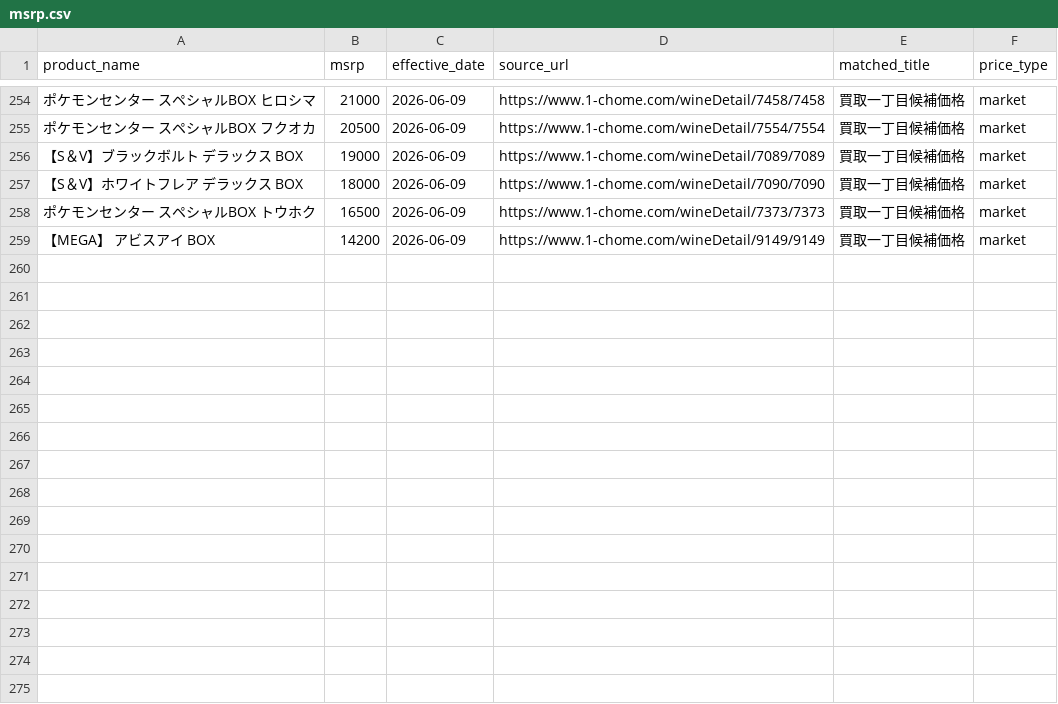
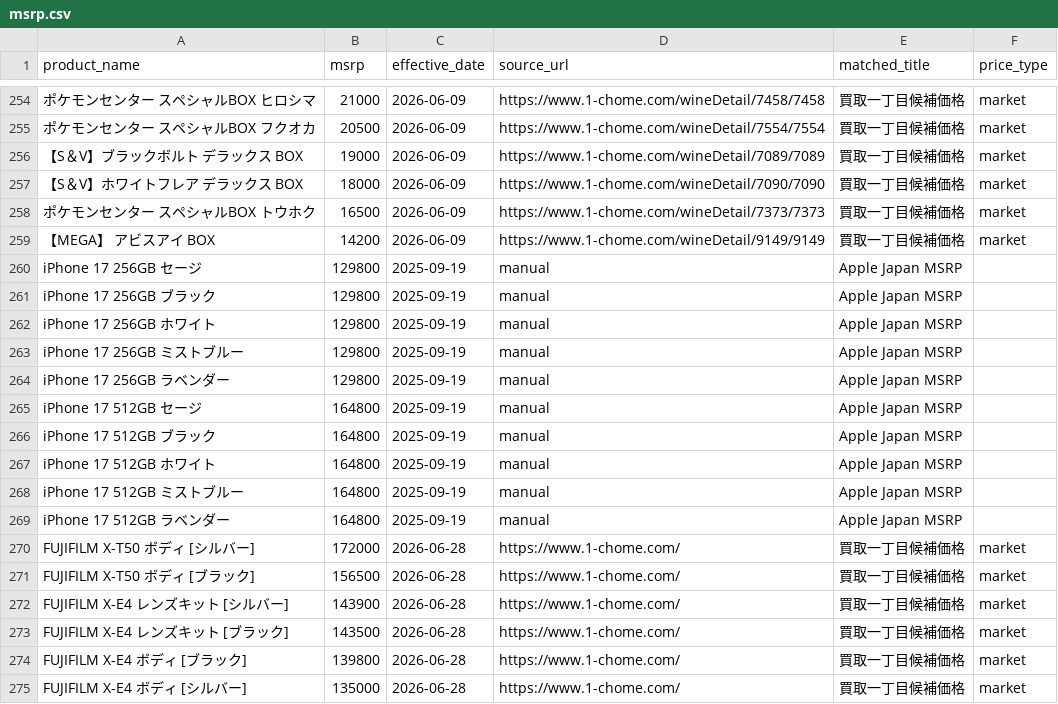
Before and after one commit to makkinngami-cmd/sedori-navi, a CSV file: data/msrp.csv, drawn as a sheet; only a part is shown, gaps mark what is left out; the diff names each change by its address in the sheet, - before the commit and + after, or states it on an @@ line.

```diff
--- a/data/msrp.csv
+++ b/data/msrp.csv
+row 260: iPhone 17 256GB セージ | 129800 | 2025-09-19 | manual | Apple Japan MSRP
+row 261: iPhone 17 256GB ブラック | 129800 | 2025-09-19 | manual | Apple Japan MSRP
+row 262: iPhone 17 256GB ホワイト | 129800 | 2025-09-19 | manual | Apple Japan MSRP
+row 263: iPhone 17 256GB ミストブルー | 129800 | 2025-09-19 | manual | Apple Japan MSRP
+row 264: iPhone 17 256GB ラベンダー | 129800 | 2025-09-19 | manual | Apple Japan MSRP
+row 265: iPhone 17 512GB セージ | 164800 | 2025-09-19 | manual | Apple Japan MSRP
+row 266: iPhone 17 512GB ブラック | 164800 | 2025-09-19 | manual | Apple Japan MSRP
+row 267: iPhone 17 512GB ホワイト | 164800 | 2025-09-19 | manual | Apple Japan MSRP
+row 268: iPhone 17 512GB ミストブルー | 164800 | 2025-09-19 | manual | Apple Japan MSRP
+row 269: iPhone 17 512GB ラベンダー | 164800 | 2025-09-19 | manual | Apple Japan MSRP
+row 270: FUJIFILM X-T50 ボディ [シルバー] | 172000 | 2026-06-28 | https://www.1-chome.com/ | 買取一丁目候補価格 | market
+row 271: FUJIFILM X-T50 ボディ [ブラック] | 156500 | 2026-06-28 | https://www.1-chome.com/ | 買取一丁目候補価格 | market
+row 272: FUJIFILM X-E4 レンズキット [シルバー] | 143900 | 2026-06-28 | https://www.1-chome.com/ | 買取一丁目候補価格 | market
+row 273: FUJIFILM X-E4 レンズキット [ブラック] | 143500 | 2026-06-28 | https://www.1-chome.com/ | 買取一丁目候補価格 | market
+row 274: FUJIFILM X-E4 ボディ [ブラック] | 139800 | 2026-06-28 | https://www.1-chome.com/ | 買取一丁目候補価格 | market
+row 275: FUJIFILM X-E4 ボディ [シルバー] | 135000 | 2026-06-28 | https://www.1-chome.com/ | 買取一丁目候補価格 | market
```
Also changed, not shown: docs/msrp.csv, 6 other files.
